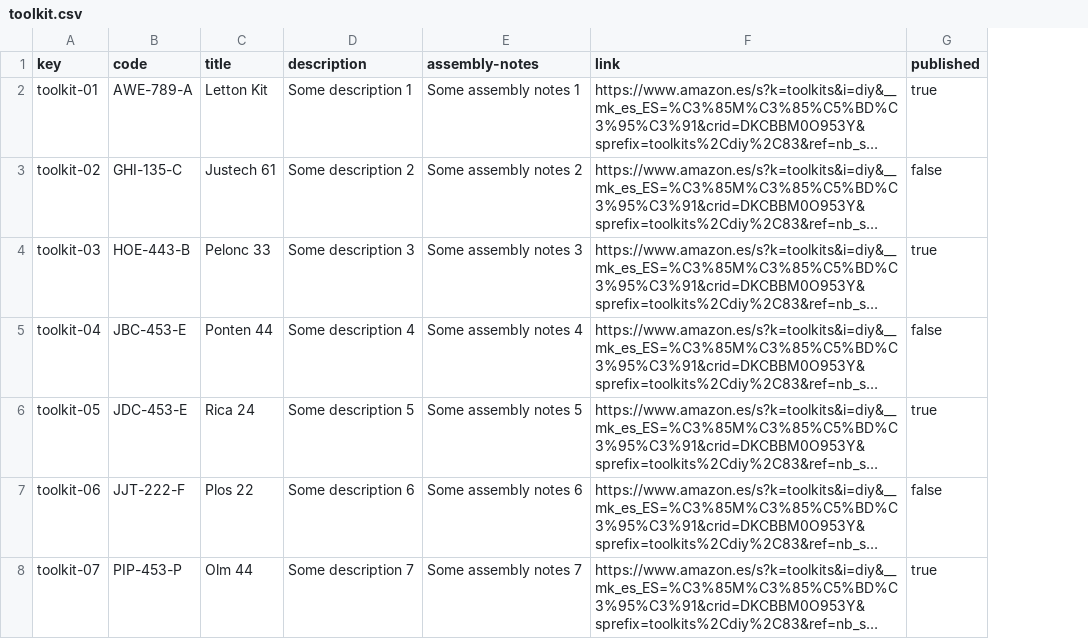
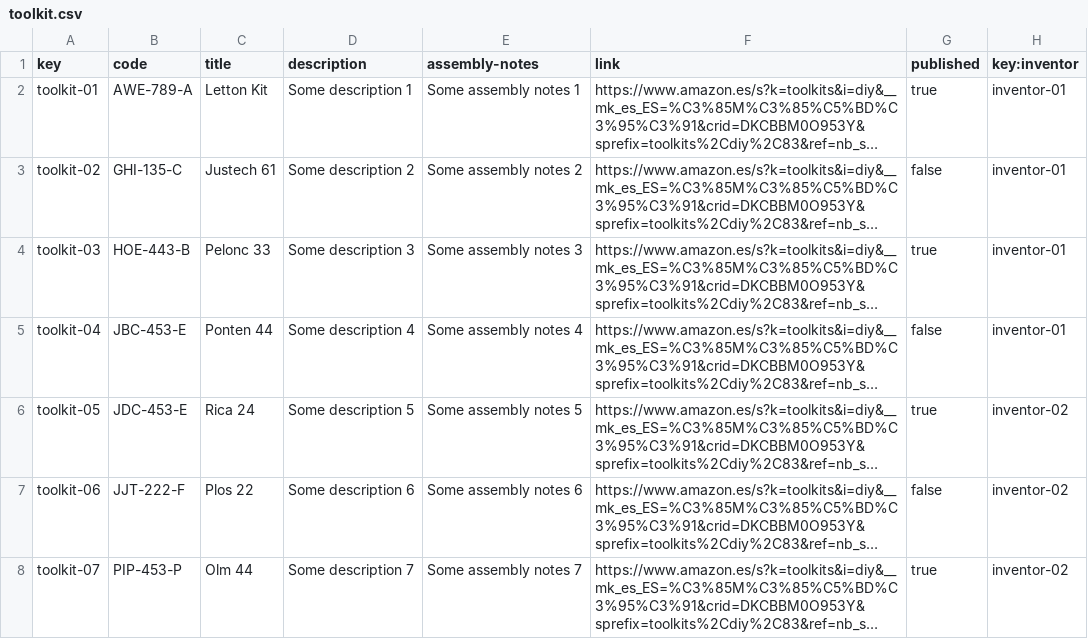
Before and after one commit to raugalroc/Acme-Toolkits, a CSV file: src/main/webapp/WEB-INF/resources/sample-data/toolkit.csv, drawn as a sheet; long unchanged cells end in …; the diff names each change by its address in the sheet, - before the commit and + after, or states it on an @@ line.

```diff
--- a/src/main/webapp/WEB-INF/resources/sample-data/toolkit.csv
+++ b/src/main/webapp/WEB-INF/resources/sample-data/toolkit.csv
+column H (key:inventor), rows 2-8: inventor-01 | inventor-01 | inventor-01 | inventor-01 | inventor-02 | inventor-02 | inventor-02
```
Also changed, not shown: src/main/webapp/WEB-INF/resources/sample-data/invention.csv, 2 other files.
